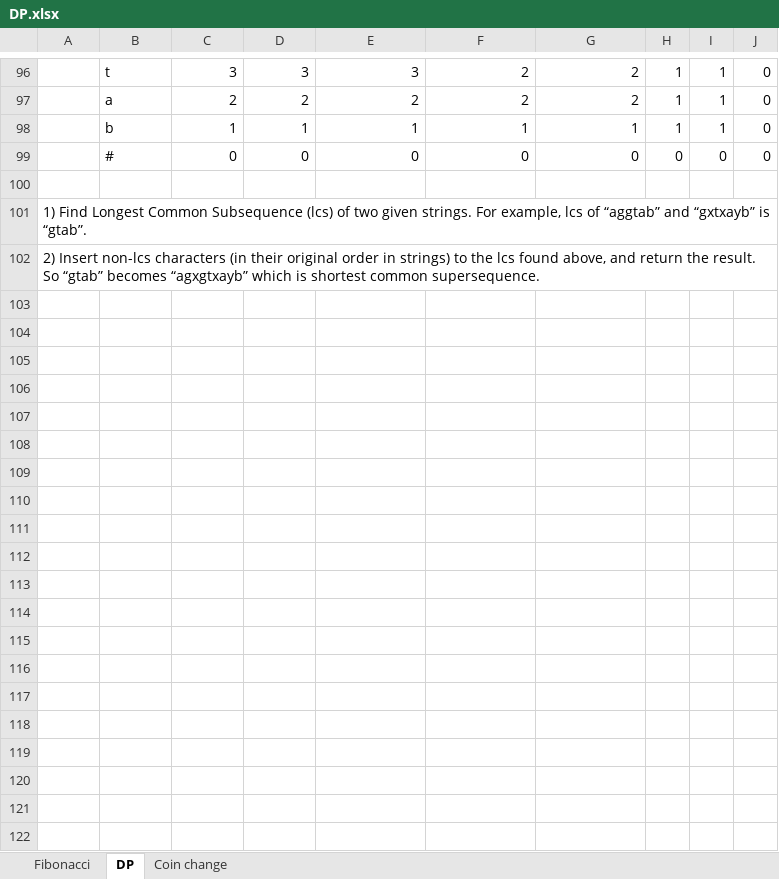
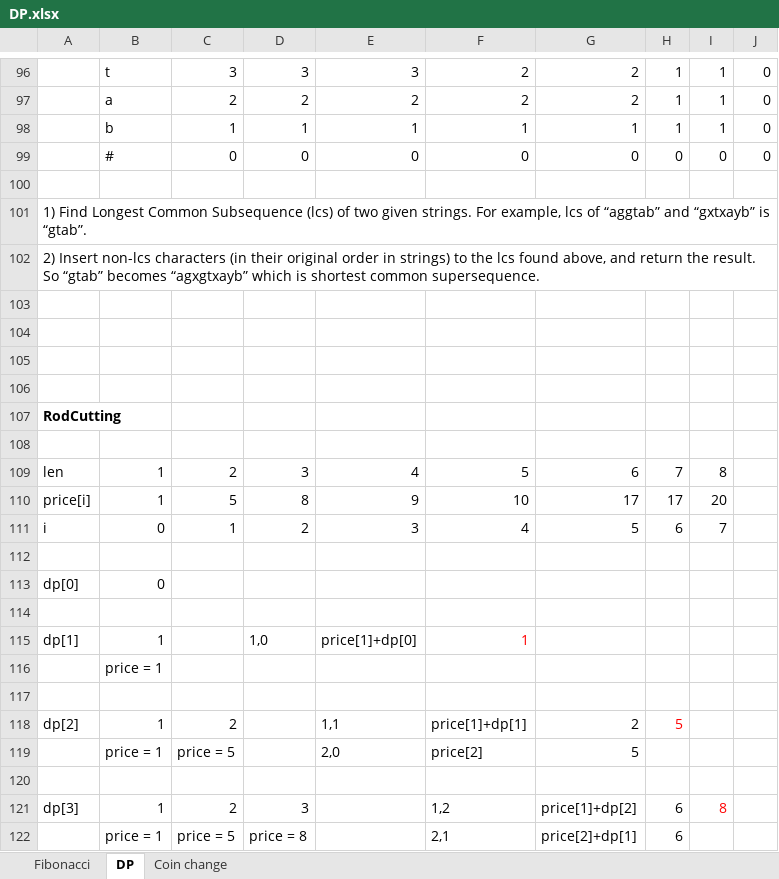
Before and after one commit to backstreetbrogrammer/08_DynamicProgramming, an Excel workbook: DP.xlsx, sheet DP, drawn as a sheet; only a part is shown, gaps mark what is left out; values as stored, in another font and other column widths than the file's, no borders; the diff covers the shown part only; the diff names each change by its address in the sheet, - before the commit and + after, or states it on an @@ line.

Commit message:
completed RodCutting approach

```diff
--- a/DP.xlsx (sheet DP)
+++ b/DP.xlsx (sheet DP)
+row 103: (empty)
+row 104: (empty)
+row 105: (empty)
+row 106: (empty)
+row 107: RodCutting
+row 108: (empty)
+row 109: len | 1 | 2 | 3 | 4 | 5 | 6 | 7 | 8
+row 110: price[i] | 1 | 5 | 8 | 9 | 10 | 17 | 17 | 20
+row 111: i | 0 | 1 | 2 | 3 | 4 | 5 | 6 | 7
+row 112: (empty)
+row 113: dp[0] | 0
+row 114: (empty)
+row 115: dp[1] | 1 |  | 1,0 | price[1]+dp[0] | 1
+row 116:  | price = 1
+row 117: (empty)
+row 118: dp[2] | 1 | 2 |  | 1,1 | price[1]+dp[1] | 2 | 5
+row 119:  | price = 1 | price = 5 |  | 2,0 | price[2] | 5
+row 120: (empty)
+row 121: dp[3] | 1 | 2 | 3 |  | 1,2 | price[1]+dp[2] | 6 | 8
+row 122:  | price = 1 | price = 5 | price = 8 |  | 2,1 | price[2]+dp[1] | 6
```
Also changed, not shown: 9 added rows elsewhere in this sheet, charts or pictures, 1 other file.
